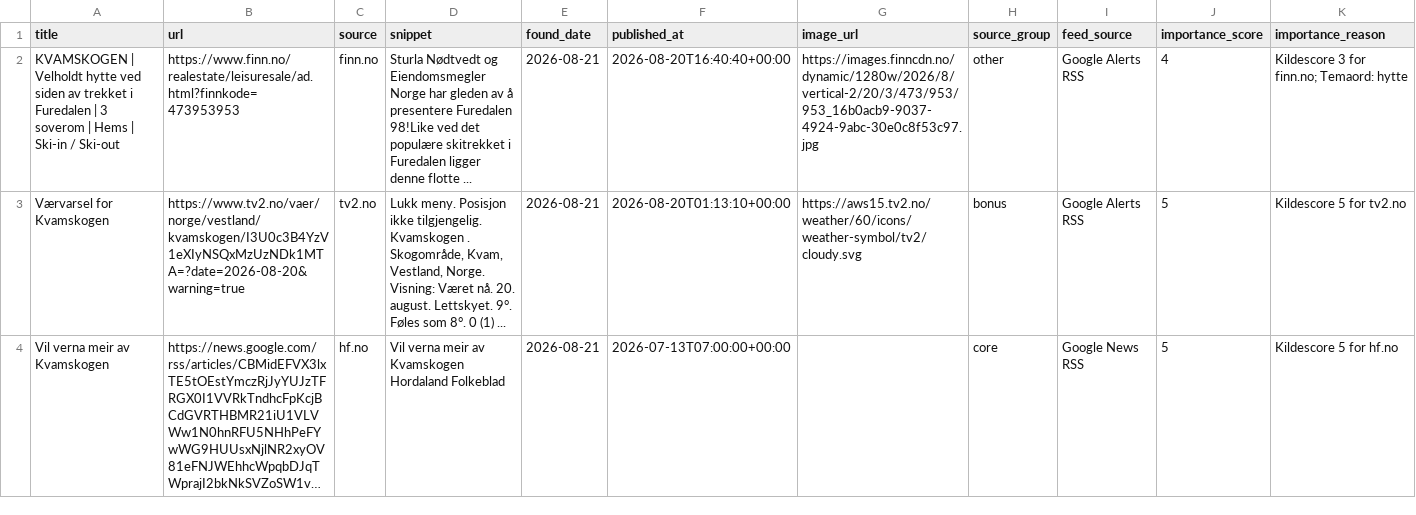
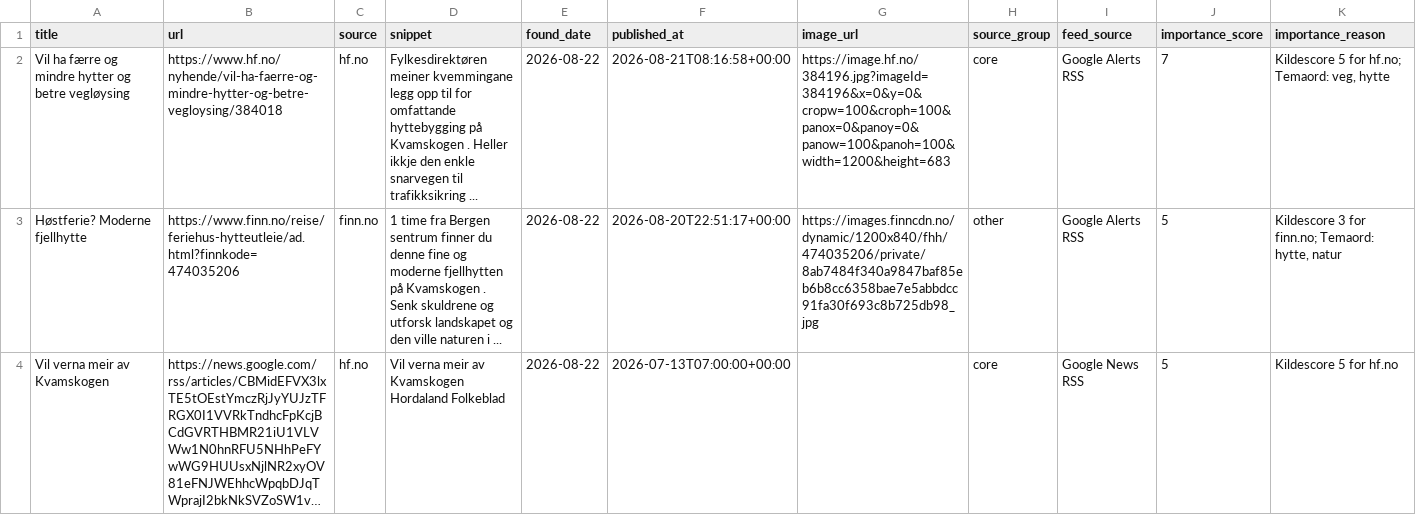
Before and after one commit to naessrobert-ui/visitkvamskogen, a CSV file: public/data/kvamskogen_news.csv, drawn as a sheet; long unchanged cells end in …; removed rows and columns are numbered as before the commit, all else as after; the diff names each change by its address in the sheet, - before the commit and + after, or states it on an @@ line.

```diff
--- a/public/data/kvamskogen_news.csv
+++ b/public/data/kvamskogen_news.csv
+row 2: Vil ha færre og mindre hytter og betre vegløysing | https://www.hf.no/nyhende/vil-ha-faerre-og-mindre-hytter-og-betre-vegloysing/384018 | hf.no | Fylkesdirektøren meiner kvemmingane legg opp til for omfattande hyttebygging på Kvamskogen . Heller ikkje den enkle snarvegen til trafikksikring ... | 2026-08-22 | 2026-08-21T08:16:58+00:00 | https://image.hf.no/384196.jpg?imageId=384196&x=0&y=0&cropw=100&croph=100&panox=0&panoy=0&panow=100&panoh=100&width=1200&height=683 | core | Google Alerts RSS | 7 | Kildescore 5 for hf.no; Temaord: veg, hytte
-A3 (title): KVAMSKOGEN | Velholdt hytte ved siden av trekket i Furedalen | 3 soverom | Hems | Ski-in / Ski-out
+A3 (title): Høstferie? Moderne fjellhytte
-B3 (url): https://www.finn.no/realestate/leisuresale/ad.html?finnkode=473953953
+B3 (url): https://www.finn.no/reise/feriehus-hytteutleie/ad.html?finnkode=474035206
-D3 (snippet): Sturla Nødtvedt og Eiendomsmegler Norge har gleden av å presentere Furedalen 98!Like ved det populære skitrekket i Furedalen ligger denne flotte ...
+D3 (snippet): 1 time fra Bergen sentrum finner du denne fine og moderne fjellhytten på Kvamskogen . Senk skuldrene og utforsk landskapet og den ville naturen i ...
-E3 (found_date): 2026-08-21
+E3 (found_date): 2026-08-22
-F3 (published_at): 2026-08-20T16:40:40+00:00
+F3 (published_at): 2026-08-20T22:51:17+00:00
-G3 (image_url): https://images.finncdn.no/dynamic/1280w/2026/8/vertical-2/20/3/473/953/953_16b0acb9-9037-4924-9abc-30e0c8f53c97.jpg
+G3 (image_url): https://images.finncdn.no/dynamic/1200x840/fhh/474035206/private/8ab7484f340a9847baf85eb6b8cc6358bae7e5abbdcc91fa30f693c8b725db98_jpg
-J3 (importance_score): 4
+J3 (importance_score): 5
-K3 (importance_reason): Kildescore 3 for finn.no; Temaord: hytte
+K3 (importance_reason): Kildescore 3 for finn.no; Temaord: hytte, natur
-row 3: Værvarsel for Kvamskogen | https://www.tv2.no/vaer/norge/vestland/kvamskogen/I3U0c3B4YzV1eXIyNSQxMzUzNDk1MTA=?date=2026-08-20&warning=true | tv2.no | Lukk meny. Posisjon ikke tilgjengelig. Kvamskogen . Skogområde, Kvam, Vestland, Norge. Visning: Været nå. 20. august. Lettskyet. 9°. Føles som 8°. 0 (1) ... | 2026-08-21 | 2026-08-20T01:13:10+00:00 | https://aws15.tv2.no/weather/60/icons/weather-symbol/tv2/cloudy.svg | bonus | Google Alerts RSS | 5 | Kildescore 5 for tv2.no
-E4 (found_date): 2026-08-21
+E4 (found_date): 2026-08-22
```
Also changed, not shown: 3 other files.
